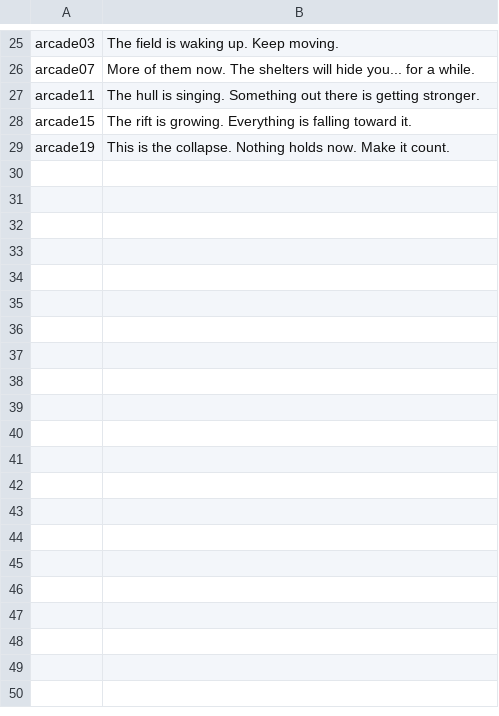
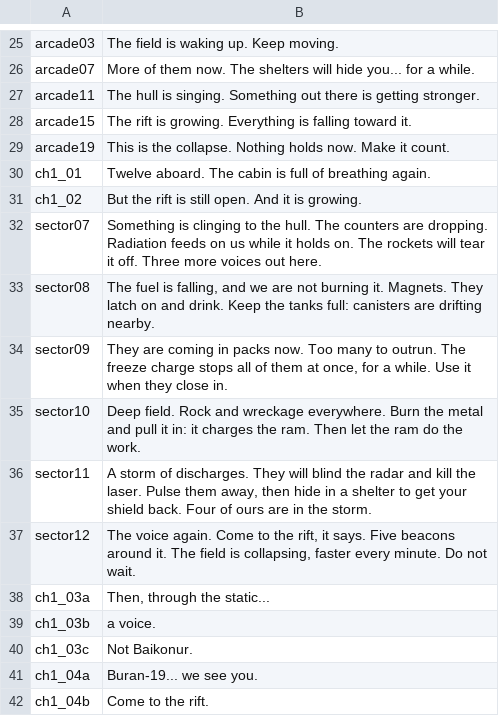
Before and after one commit to soloyes/OpenShuttle, a TSV file: tools/vo/lines.tsv, drawn as a sheet; only a part is shown, gaps mark what is left out; the diff names each change by its address in the sheet, - before the commit and + after, or states it on an @@ line.

```diff
--- a/tools/vo/lines.tsv
+++ b/tools/vo/lines.tsv
+row 30: ch1_01 | Twelve aboard. The cabin is full of breathing again.
+row 31: ch1_02 | But the rift is still open. And it is growing.
+row 32: sector07 | Something is clinging to the hull. The counters are dropping. Radiation feeds on us while it holds on. The rockets will tear it off. Three more voices out here.
+row 33: sector08 | The fuel is falling, and we are not burning it. Magnets. They latch on and drink. Keep the tanks full: canisters are drifting nearby.
+row 34: sector09 | They are coming in packs now. Too many to outrun. The freeze charge stops all of them at once, for a while. Use it when they close in.
+row 35: sector10 | Deep field. Rock and wreckage everywhere. Burn the metal and pull it in: it charges the ram. Then let the ram do the work.
+row 36: sector11 | A storm of discharges. They will blind the radar and kill the laser. Pulse them away, then hide in a shelter to get your shield back. Four of ours are in the storm.
+row 37: sector12 | The voice again. Come to the rift, it says. Five beacons around it. The field is collapsing, faster every minute. Do not wait.
+row 38: ch1_03a | Then, through the static...
+row 39: ch1_03b | a voice.
+row 40: ch1_03c | Not Baikonur.
+row 41: ch1_04a | Buran-19... we see you.
+row 42: ch1_04b | Come to the rift.
```
Also changed, not shown: 33 other files.
